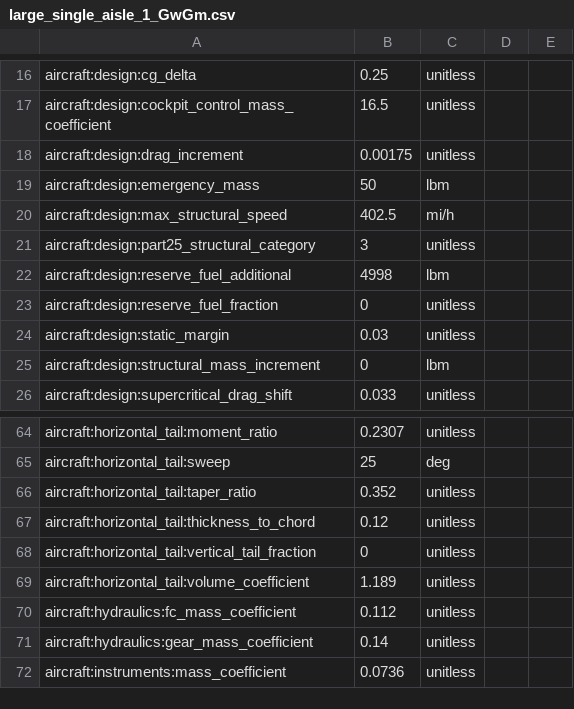
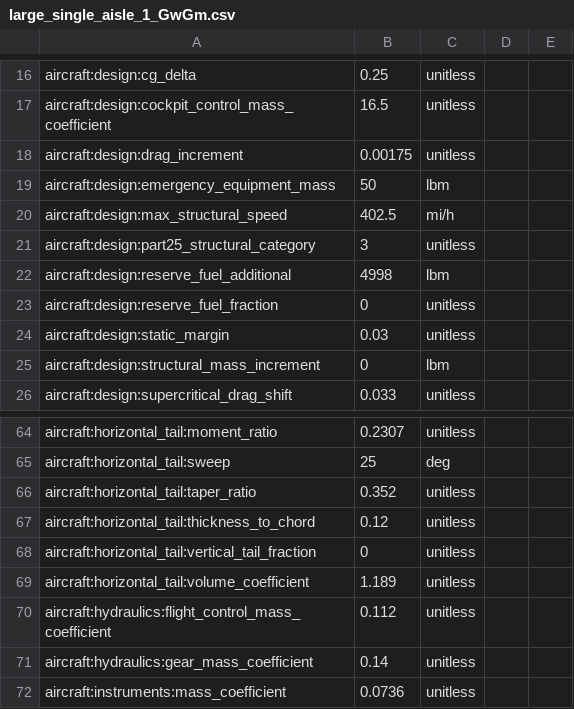
Before and after one commit to OpenMDAO/Aviary, a CSV file: aviary/models/large_single_aisle_1/large_single_aisle_1_GwGm.csv, drawn as a sheet; only a part is shown, gaps mark what is left out.

```diff
--- a/aviary/models/large_single_aisle_1/large_single_aisle_1_GwGm.csv
+++ b/aviary/models/large_single_aisle_1/large_single_aisle_1_GwGm.csv
@@ -18,3 +18,3 @@ aircraft:design:cockpit_control_mass_coefficient,16.5,unitless
 aircraft:design:drag_increment,0.00175,unitless
-aircraft:design:emergency_mass,50,lbm
+aircraft:design:emergency_equipment_mass,50,lbm
 aircraft:design:max_structural_speed,402.5,mi/h
@@ -69,3 +69,3 @@ aircraft:horizontal_tail:vertical_tail_fraction,0,unitless
 aircraft:horizontal_tail:volume_coefficient,1.189,unitless
-aircraft:hydraulics:fc_mass_coefficient,0.112,unitless
+aircraft:hydraulics:flight_control_mass_coefficient,0.112,unitless
 aircraft:hydraulics:gear_mass_coefficient,0.14,unitless
```
Also changed, not shown: aviary/models/small_single_aisle/small_single_aisle_GwGm.csv, aviary/models/test_aircraft/aircraft_for_bench_FwGm.csv, 12 other files.
